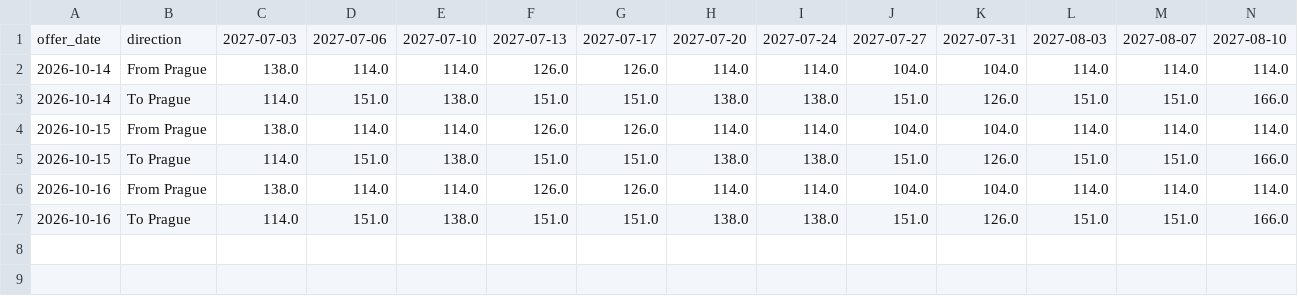
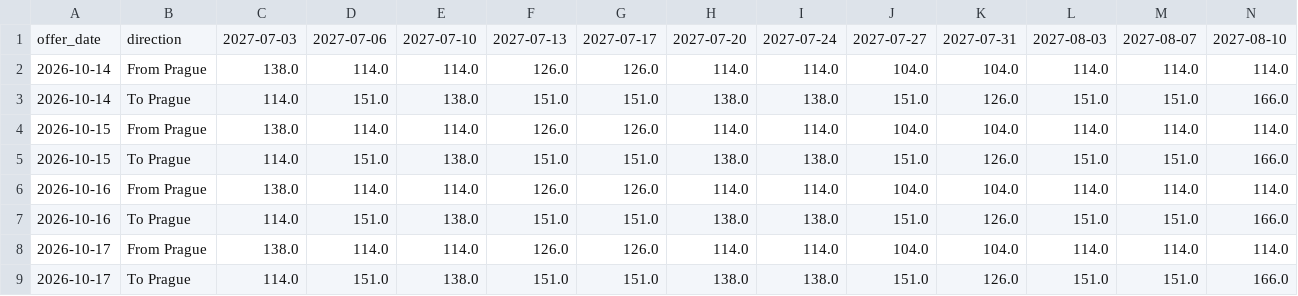
Before and after one commit to vaclav-petrak/flights, a CSV file: data/flights.csv, drawn as a sheet; only a part is shown; rows hold the shown columns only; the diff names each change by its address in the sheet, - before the commit and + after, or states it on an @@ line.

Commit message:
Update flight prices 2026-10-17

```diff
--- a/data/flights.csv
+++ b/data/flights.csv
+row 8: 2026-10-17 | From Prague | 138.0 | 114.0 | 114.0 | 126.0 | 126.0 | 114.0 | 114.0 | 104.0 | 104.0 | 114.0 | 114.0 | 114.0
+row 9: 2026-10-17 | To Prague | 114.0 | 151.0 | 138.0 | 151.0 | 151.0 | 138.0 | 138.0 | 151.0 | 126.0 | 151.0 | 151.0 | 166.0
```
Also changed, not shown: 2 other files.
